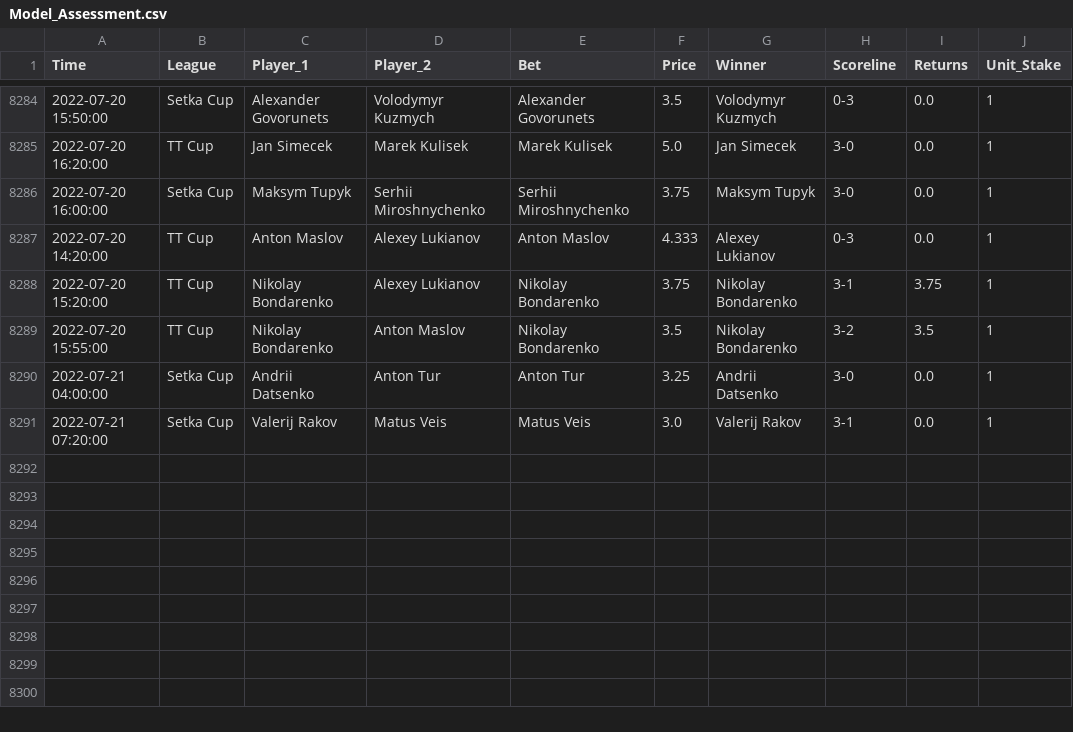
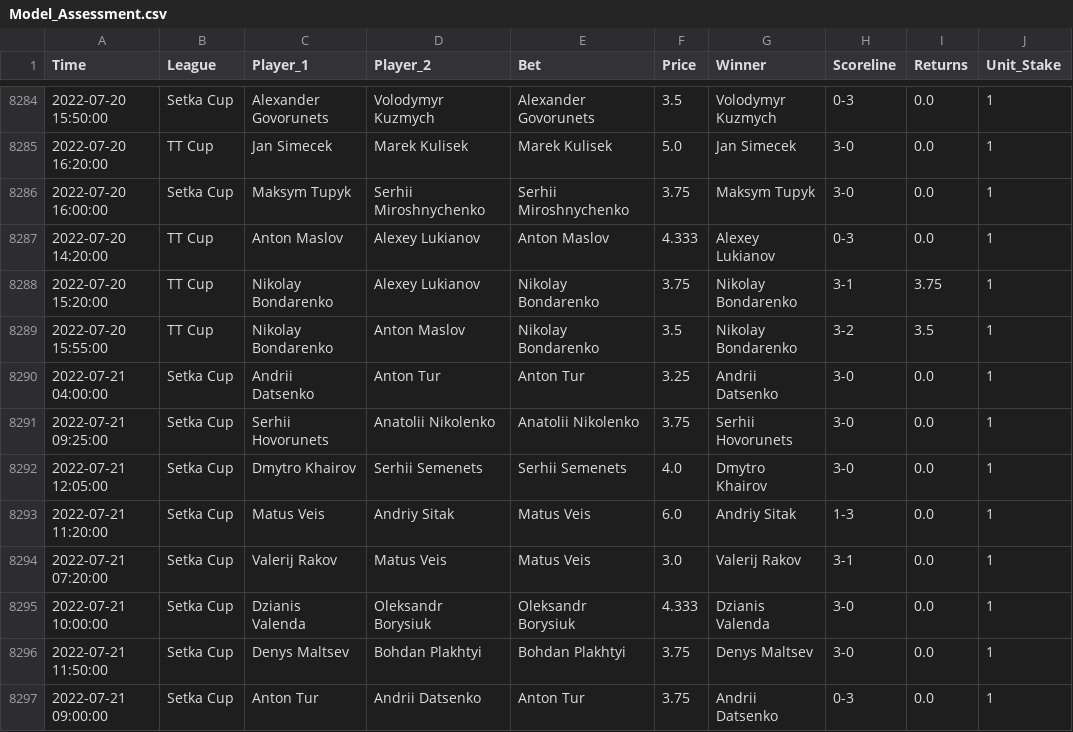
Before and after one commit to tomfothergill/tabletennis, a CSV file: Model_Assessment.csv, drawn as a sheet; only a part is shown, gaps mark what is left out; the diff names each change by its address in the sheet, - before the commit and + after, or states it on an @@ line.

Commit message:
committing files

```diff
--- a/Model_Assessment.csv
+++ b/Model_Assessment.csv
+row 8291: 2022-07-21 09:25:00 | Setka Cup | Serhii Hovorunets | Anatolii Nikolenko | Anatolii Nikolenko | 3.75 | Serhii Hovorunets | 3-0 | 0.0 | 1
+row 8292: 2022-07-21 12:05:00 | Setka Cup | Dmytro Khairov | Serhii Semenets | Serhii Semenets | 4.0 | Dmytro Khairov | 3-0 | 0.0 | 1
+row 8293: 2022-07-21 11:20:00 | Setka Cup | Matus Veis | Andriy Sitak | Matus Veis | 6.0 | Andriy Sitak | 1-3 | 0.0 | 1
+row 8295: 2022-07-21 10:00:00 | Setka Cup | Dzianis Valenda | Oleksandr Borysiuk | Oleksandr Borysiuk | 4.333 | Dzianis Valenda | 3-0 | 0.0 | 1
+row 8296: 2022-07-21 11:50:00 | Setka Cup | Denys Maltsev | Bohdan Plakhtyi | Bohdan Plakhtyi | 3.75 | Denys Maltsev | 3-0 | 0.0 | 1
+row 8297: 2022-07-21 09:00:00 | Setka Cup | Anton Tur | Andrii Datsenko | Anton Tur | 3.75 | Andrii Datsenko | 0-3 | 0.0 | 1
```
